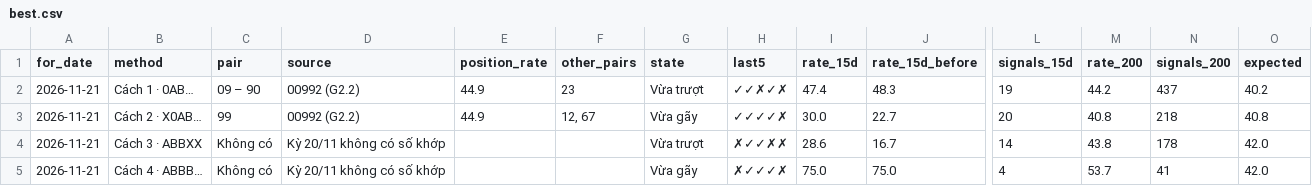
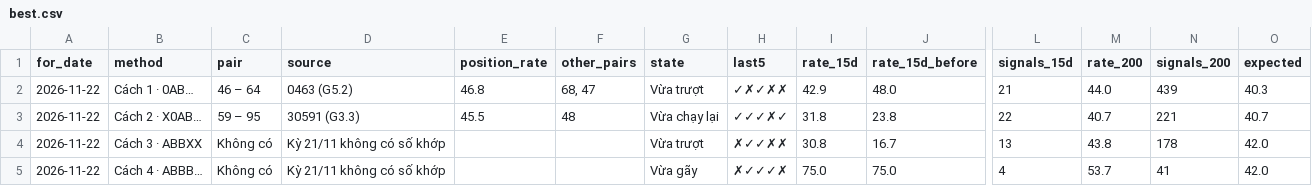
Before and after one commit to chutieuhamchoi/Nghiencuu, a CSV file: xsmb/data/best.csv, drawn as a sheet; only a part is shown, gaps mark what is left out; the diff covers the shown part only; the diff names each change by its address in the sheet, - before the commit and + after, or states it on an @@ line.

```diff
--- a/xsmb/data/best.csv
+++ b/xsmb/data/best.csv
-A2:A5 (for_date): 2026-11-21
+A2:A5 (for_date): 2026-11-22
-C2 (pair): 09 – 90
+C2 (pair): 46 – 64
-D2 (source): 00992 (G2.2)
+D2 (source): 0463 (G5.2)
-E2 (position_rate): 44.9
+E2 (position_rate): 46.8
-F2 (other_pairs): 23
+F2 (other_pairs): 68, 47
-H2 (last5): ✓✓✗✓✗
+H2 (last5): ✓✗✓✗✗
-I2 (rate_15d): 47.4
+I2 (rate_15d): 42.9
-J2 (rate_15d_before): 48.3
+J2 (rate_15d_before): 48.0
-L2 (signals_15d): 19
+L2 (signals_15d): 21
-M2 (rate_200): 44.2
+M2 (rate_200): 44.0
-N2 (signals_200): 437
+N2 (signals_200): 439
-O2 (expected): 40.2
+O2 (expected): 40.3
-C3 (pair): 99
+C3 (pair): 59 – 95
-D3 (source): 00992 (G2.2)
+D3 (source): 30591 (G3.3)
-E3 (position_rate): 44.9
+E3 (position_rate): 45.5
-F3 (other_pairs): 12, 67
+F3 (other_pairs): 48
-G3 (state): Vừa gãy
+G3 (state): Vừa chạy lại
-H3 (last5): ✓✓✓✓✗
+H3 (last5): ✓✓✓✗✓
-I3 (rate_15d): 30.0
+I3 (rate_15d): 31.8
-J3 (rate_15d_before): 22.7
+J3 (rate_15d_before): 23.8
-L3 (signals_15d): 20
+L3 (signals_15d): 22
-M3 (rate_200): 40.8
+M3 (rate_200): 40.7
-N3 (signals_200): 218
+N3 (signals_200): 221
-O3 (expected): 40.8
+O3 (expected): 40.7
-D4:D5 (source): Kỳ 20/11 không có số khớp
+D4:D5 (source): Kỳ 21/11 không có số khớp
-I4 (rate_15d): 28.6
+I4 (rate_15d): 30.8
-L4 (signals_15d): 14
+L4 (signals_15d): 13
```
Also changed, not shown: 50 edited cells elsewhere in this file, xsmb/data/nhat_ky.csv, xsmb/data/nhat_ky_cach.csv, 6 other files.
